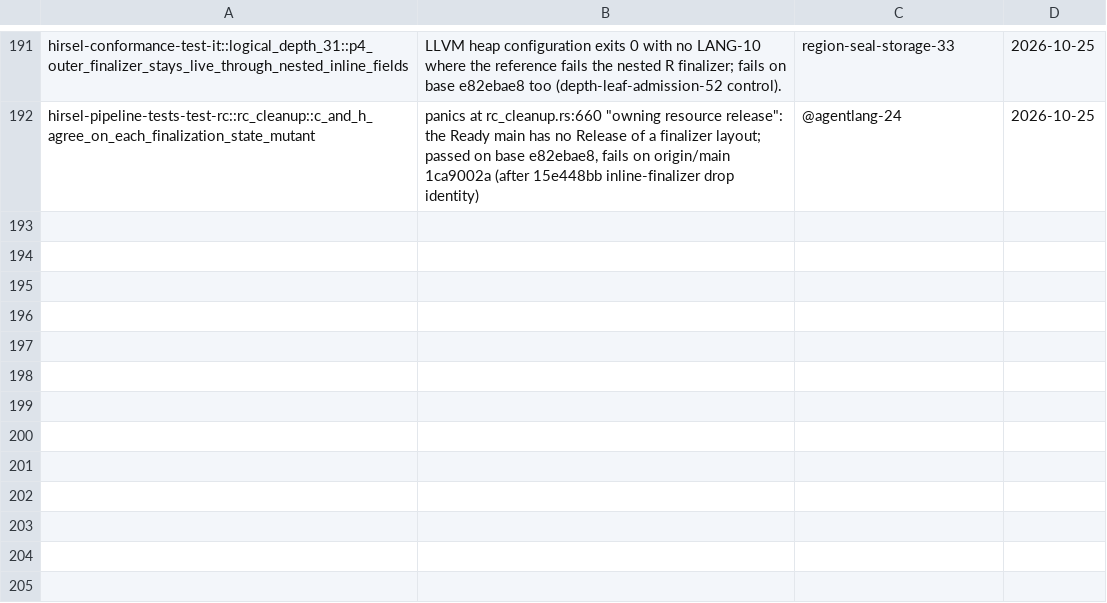
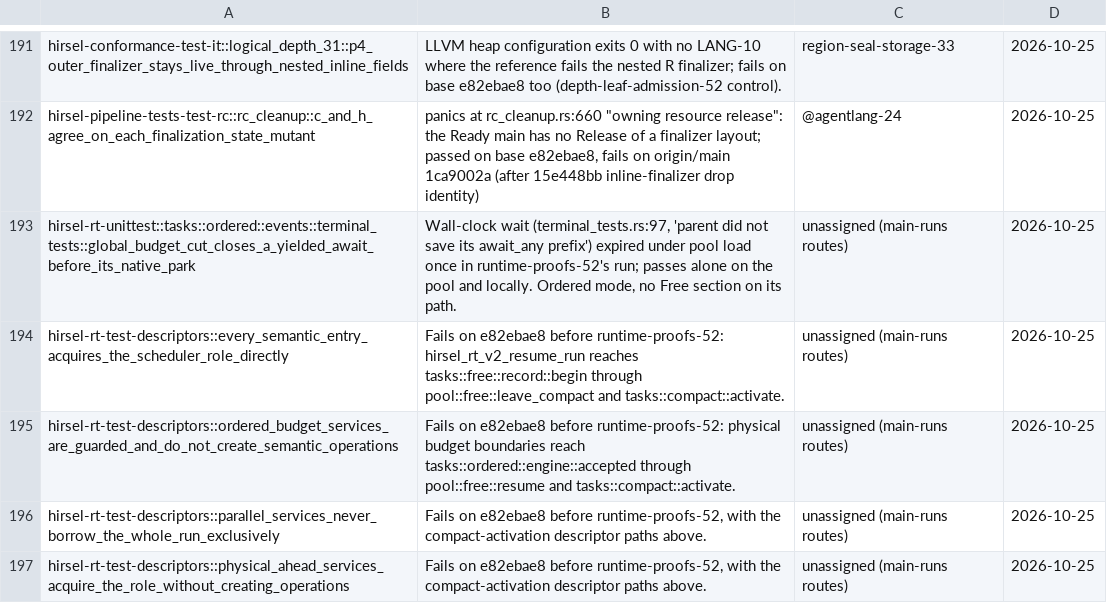
Before and after one commit to SamGalanakis/hirsel-lang, a TSV file: tools/known-failures.tsv, drawn as a sheet; only a part is shown, gaps mark what is left out.

Commit message:
The Free and heap Loom models are workspace crates run by every main run, the GenMC models run as //:gate-free-genmc in the fast tier, new models cover executor-slot registration, replay dependency wakes and the saved-frame hand-off, and debug builds trap any allocation inside a Free recorder section.
- proofs/free/loom and proofs/heaps/loom join the workspace (their own locks removed; loom and
  its deps join Cargo.lock; a generator fixup skips its no-op build script), so their models are
  workspace tests. sync::model defaults to preemption bound 2. check.sh keeps the bound sweeps
  and mutations; `check.sh --prebuilt genmc` is the host-only //:gate-free-genmc
  (hirsel_script_test host=True), a fast-tier stage of tools/main-runs.
- hirsel-free: the executor registry moves to executors.rs and the replay wake registry to
  replay/wakes.rs, both on crate::sync, unchanged in behaviour. Loom models: executors.rs
  (retirement hands a word to a waiting registration; the stop releases waiters; Tokio
  loom_blocking blocking_shutdown), wakes.rs (register/recheck against advance, wake only
  enabled waits; Tokio loom_notify notify_one/notify_waiters/notify_multi vectors), frames.rs
  (compact leave racing a wake activates once from the saved image; the leave's Placement words
  route every dispatch from the executor it left; a refused stale dispatch returns through
  Running::return_unstarted with the QuietCheck its save deferred), channel.rs (the role-free
  replayed receive's park-and-recheck against a send; a last sender's role-free close waking a
  receiver that parks with its token).
- pool/free.rs: Frame's owner and left words become frame::Placement, whose leave orders them
  before the save; the refused-dispatch path consumes the QuietCheck. channels.rs's parked word
  is on hirsel_free::sync.
- hirsel-guard: debug builds end the process (status 70) on an allocation or free while a
  section is open on the thread; Gate::enter/Section::drop count sections through
  sync::section_open. A recorder fault's panic is exempt. hirsel_guard::simulated_sections
  (test support) scopes an exemption for the runtime50 protocol simulation's own bookkeeping (run and replay).
  Tests that pushed, collected or blocked inside sections now reserve or drain beforehand.
- known-failures: four hirsel-rt descriptor cases red on e82ebae8 and one timing-flaky Ordered
  terminal test.

```diff
--- a/tools/known-failures.tsv
+++ b/tools/known-failures.tsv
@@ -192 +192,6 @@ hirsel-conformance-test-it::logical_depth_31::p4_outer_finalizer_stays_live_thro
 hirsel-pipeline-tests-test-rc::rc_cleanup::c_and_h_agree_on_each_finalization_state_mutant	panics at rc_cleanup.rs:660 "owning resource release": the Ready main has no Release of a finalizer layout; passed on base e82ebae8, fails on origin/main 1ca9002a (after 15e448bb inline-finalizer drop identity)	@agentlang-24	2026-10-25
+hirsel-rt-unittest::tasks::ordered::events::terminal_tests::global_budget_cut_closes_a_yielded_await_before_its_native_park	Wall-clock wait (terminal_tests.rs:97, 'parent did not save its await_any prefix') expired under pool load once in runtime-proofs-52's run; passes alone on the pool and locally. Ordered mode, no Free section on its path.	unassigned (main-runs routes)	2026-10-25
+hirsel-rt-test-descriptors::every_semantic_entry_acquires_the_scheduler_role_directly	Fails on e82ebae8 before runtime-proofs-52: hirsel_rt_v2_resume_run reaches tasks::free::record::begin through pool::free::leave_compact and tasks::compact::activate.	unassigned (main-runs routes)	2026-10-25
+hirsel-rt-test-descriptors::ordered_budget_services_are_guarded_and_do_not_create_semantic_operations	Fails on e82ebae8 before runtime-proofs-52: physical budget boundaries reach tasks::ordered::engine::accepted through pool::free::resume and tasks::compact::activate.	unassigned (main-runs routes)	2026-10-25
+hirsel-rt-test-descriptors::parallel_services_never_borrow_the_whole_run_exclusively	Fails on e82ebae8 before runtime-proofs-52, with the compact-activation descriptor paths above.	unassigned (main-runs routes)	2026-10-25
+hirsel-rt-test-descriptors::physical_ahead_services_acquire_the_role_without_creating_operations	Fails on e82ebae8 before runtime-proofs-52, with the compact-activation descriptor paths above.	unassigned (main-runs routes)	2026-10-25
```
Also changed, not shown: 47 other files.
